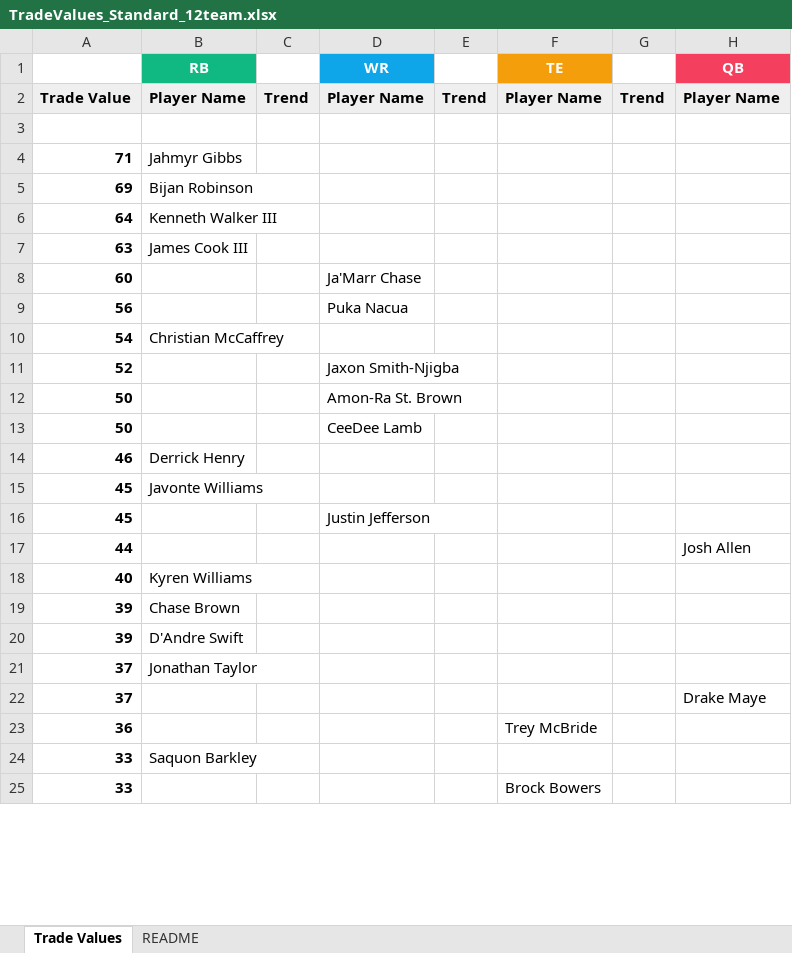
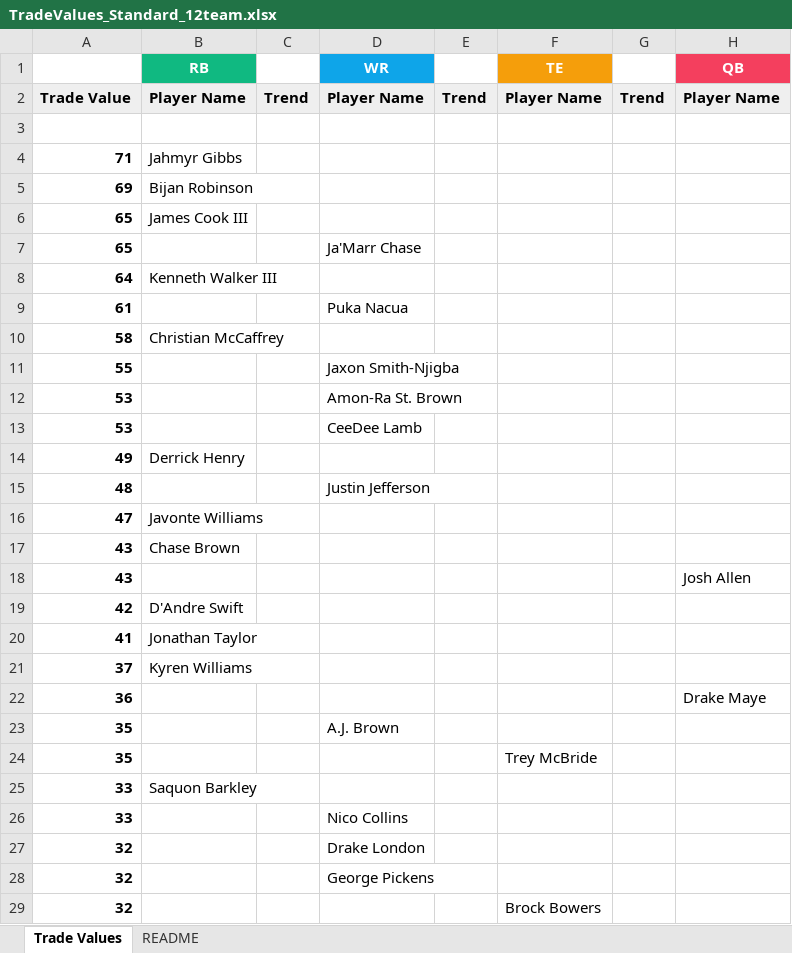
Before and after one commit to seoularpro/OddsVis, an Excel workbook: TradeValueSheets/TradeValues_Standard_12team.xlsx, sheet Trade Values, drawn as a sheet; only a part is shown; values as stored, in another font and other column widths than the file's, no borders; removed rows and columns are numbered as before the commit, all else as after; the diff covers the shown part only; the diff names each change by its address in the sheet, - before the commit and + after, or states it on an @@ line.

```diff
--- a/TradeValueSheets/TradeValues_Standard_12team.xlsx (sheet Trade Values)
+++ b/TradeValueSheets/TradeValues_Standard_12team.xlsx (sheet Trade Values)
+row 6: 65 | James Cook III
+row 7: 65 |  |  | Ja'Marr Chase
-row 7: 63 | James Cook III
-row 8: 60 |  |  | Ja'Marr Chase
-A9: 56
+A9: 61
-A10: 54
+A10: 58
-A11: 52
+A11: 55
-A12:A13: 50
+A12:A13: 53
-A14: 46
+A14: 49
-row 15: 45 | Javonte Williams
-A15: 45
+A15: 48
-row 17: 44 |  |  |  |  |  |  | Josh Allen
-row 18: 40 | Kyren Williams
-row 19: 39 | Chase Brown
-row 20: 39 | D'Andre Swift
+row 16: 47 | Javonte Williams
+row 17: 43 | Chase Brown
+row 18: 43 |  |  |  |  |  |  | Josh Allen
+row 19: 42 | D'Andre Swift
+row 20: 41 | Jonathan Taylor
-B21 (RB): Jonathan Taylor
+B21 (RB): Kyren Williams
-row 22: 37 |  |  |  |  |  |  | Drake Maye
-F22 (TE): Trey McBride
+F22 (TE): (empty)
-H22 (QB): (empty)
+H22 (QB): Drake Maye
+row 23: 35 |  |  | A.J. Brown
+row 24: 35 |  |  |  |  | Trey McBride
-D26 (WR): (empty)
+D26 (WR): Nico Collins
-F26 (TE): Brock Bowers
+F26 (TE): (empty)
+row 27: 32 |  |  | Drake London
+row 28: 32 |  |  | George Pickens
+row 29: 32 |  |  |  |  | Brock Bowers
```
Also changed, not shown: 23 added rows, 27 removed rows and 45 edited cells elsewhere in this sheet, sheet README, TradeValueSheets/TradeValues_FullPPR_12team.xlsx, TradeValueSheets/TradeValues_HalfPPR_10team.xlsx, 18 other files.
